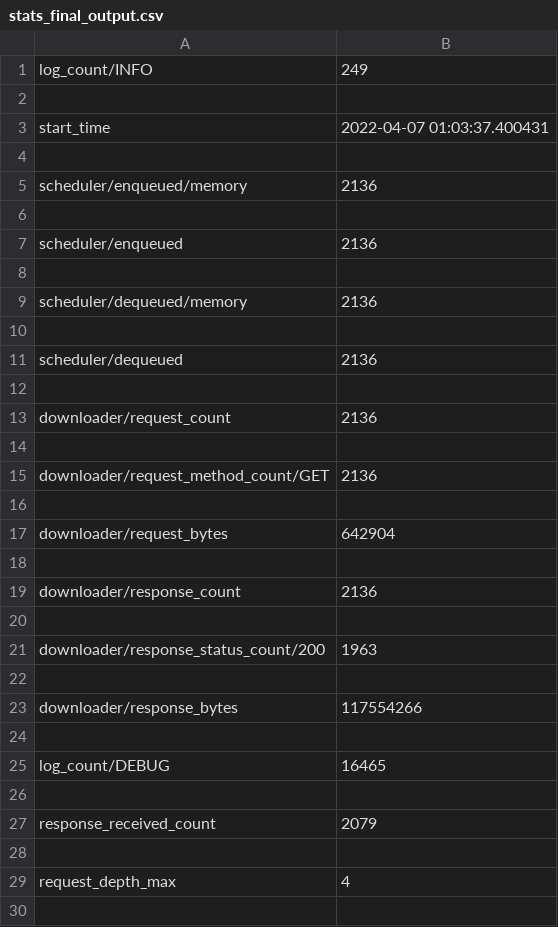
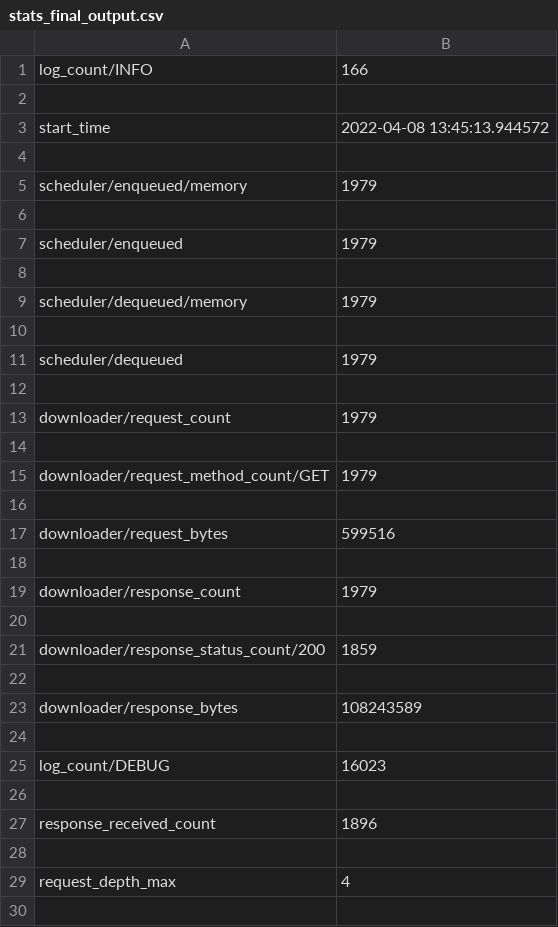
Before and after one commit to connorc99/CS4675_Group_10, a CSV file: postscrape/postscrape/spiders/stats_final_output.csv, drawn as a sheet; only a part is shown; the diff covers the shown part only.

```diff
--- a/postscrape/postscrape/spiders/stats_final_output.csv
+++ b/postscrape/postscrape/spiders/stats_final_output.csv
@@ -1,28 +1,28 @@
-log_count/INFO,249
+log_count/INFO,166
 
-start_time,2022-04-07 01:03:37.400431
+start_time,2022-04-08 13:45:13.944572
 
-scheduler/enqueued/memory,2136
+scheduler/enqueued/memory,1979
 
-scheduler/enqueued,2136
+scheduler/enqueued,1979
 
-scheduler/dequeued/memory,2136
+scheduler/dequeued/memory,1979
 
-scheduler/dequeued,2136
+scheduler/dequeued,1979
 
-downloader/request_count,2136
+downloader/request_count,1979
 
-downloader/request_method_count/GET,2136
+downloader/request_method_count/GET,1979
 
-downloader/request_bytes,642904
+downloader/request_bytes,599516
 
-downloader/response_count,2136
+downloader/response_count,1979
 
-downloader/response_status_count/200,1963
+downloader/response_status_count/200,1859
 
-downloader/response_bytes,117554266
+downloader/response_bytes,108243589
 
-log_count/DEBUG,16465
+log_count/DEBUG,16023
 
-response_received_count,2079
+response_received_count,1896
 
```
Also changed, not shown: 6 added rows, 6 removed rows and 8 edited cells elsewhere in this file, 2 other files.
